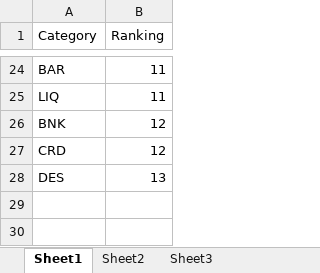
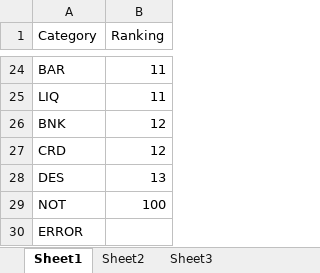
Before and after one commit to RECVD/nets_wrangle, an Excel workbook: ranking.xlsx, sheet Sheet1, drawn as a sheet; only a part is shown, gaps mark what is left out; values as stored, in another font and other column widths than the file's, no borders; the diff names each change by its address in the sheet, - before the commit and + after, or states it on an @@ line.

Commit message:
Updated ranking to include 'error' and 'not'

```diff
--- a/ranking.xlsx (sheet Sheet1)
+++ b/ranking.xlsx (sheet Sheet1)
+row 29: NOT | 100
+row 30: ERROR
```
Also changed, not shown: 1 other file.
